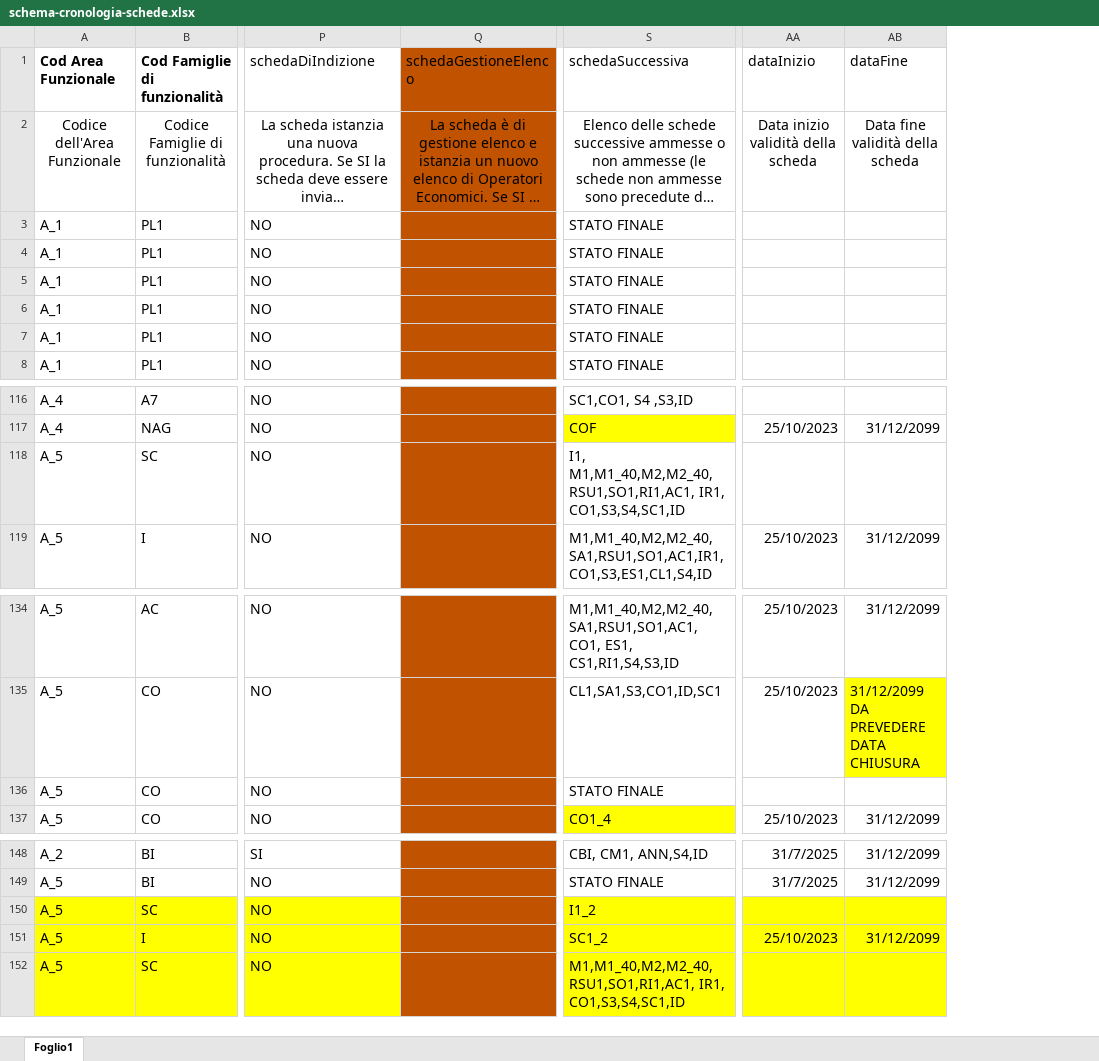
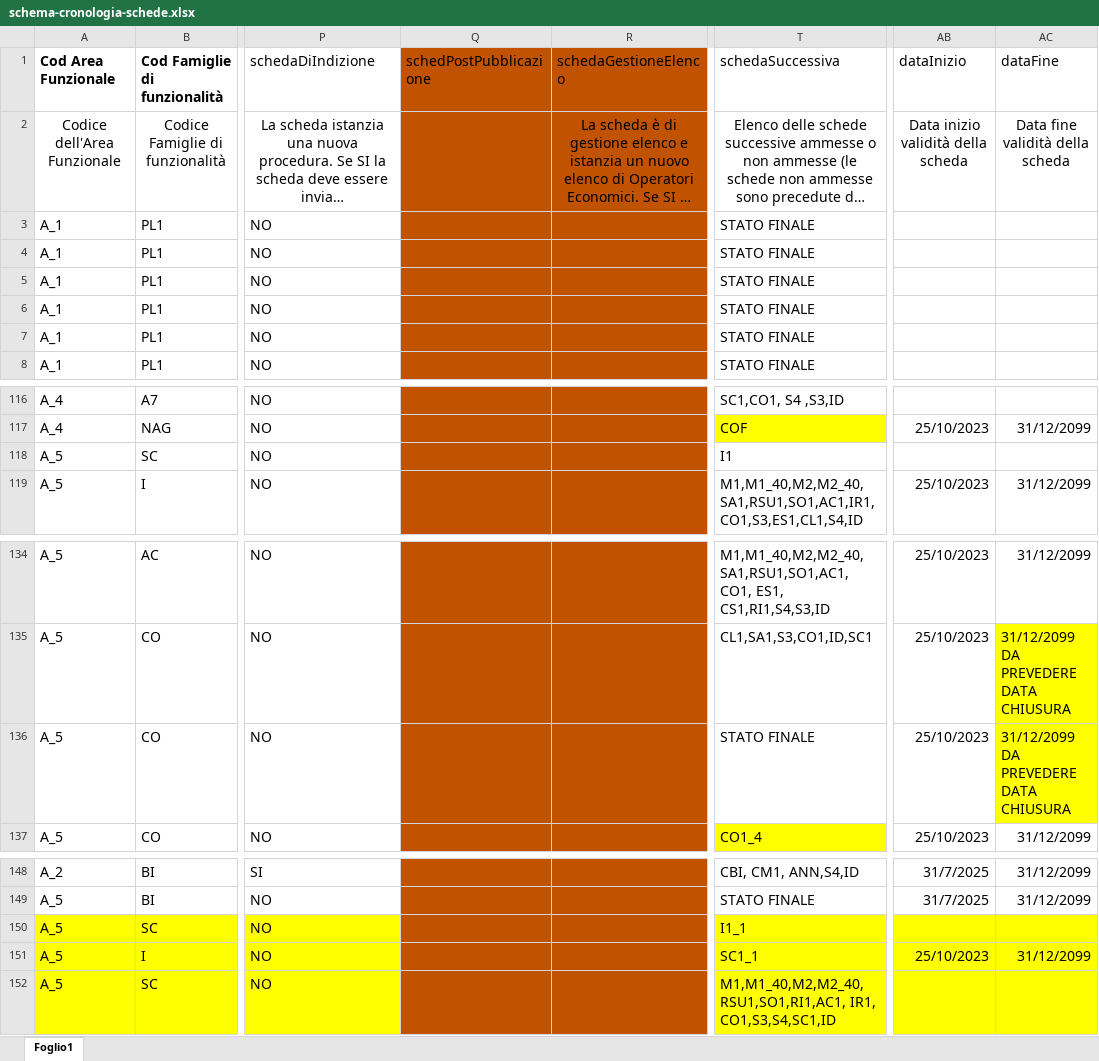
Before and after one commit to anticorruzione-test/npa, an Excel workbook: docs/orchestratore/schema-cronologia-schede.xlsx, sheet Foglio1, drawn as a sheet; only a part is shown, gaps mark what is left out; long unchanged cells end in …; values as stored, in another font and other column widths than the file's, no borders; addresses are those after the commit; ↵ is a line break in a cell; the diff names each change by its address in the sheet, - before the commit and + after, or states it on an @@ line.

Commit message:
Update schema-cronologia-schede.xlsx

```diff
--- a/docs/orchestratore/schema-cronologia-schede.xlsx (sheet Foglio1)
+++ b/docs/orchestratore/schema-cronologia-schede.xlsx (sheet Foglio1)
+column Q (schedPostPubblicazione), empty
-T118 (schedaSuccessiva): I1, M1,M1_40,M2,M2_40,RSU1,SO1,RI1,AC1, IR1, CO1,S3,S4,SC1,ID
+T118 (schedaSuccessiva): I1
-AB136 (dataInizio): (empty)
+AB136 (dataInizio): 25/10/2023
-AC136 (dataFine): (empty)
+AC136 (dataFine): 31/12/2099 ↵ DA PREVEDERE DATA CHIUSURA
-AC136 fill: none
+AC136 fill: #FFFF00
-T150 (schedaSuccessiva): I1_2
+T150 (schedaSuccessiva): I1_1
-T151 (schedaSuccessiva): SC1_2
+T151 (schedaSuccessiva): SC1_1
```
